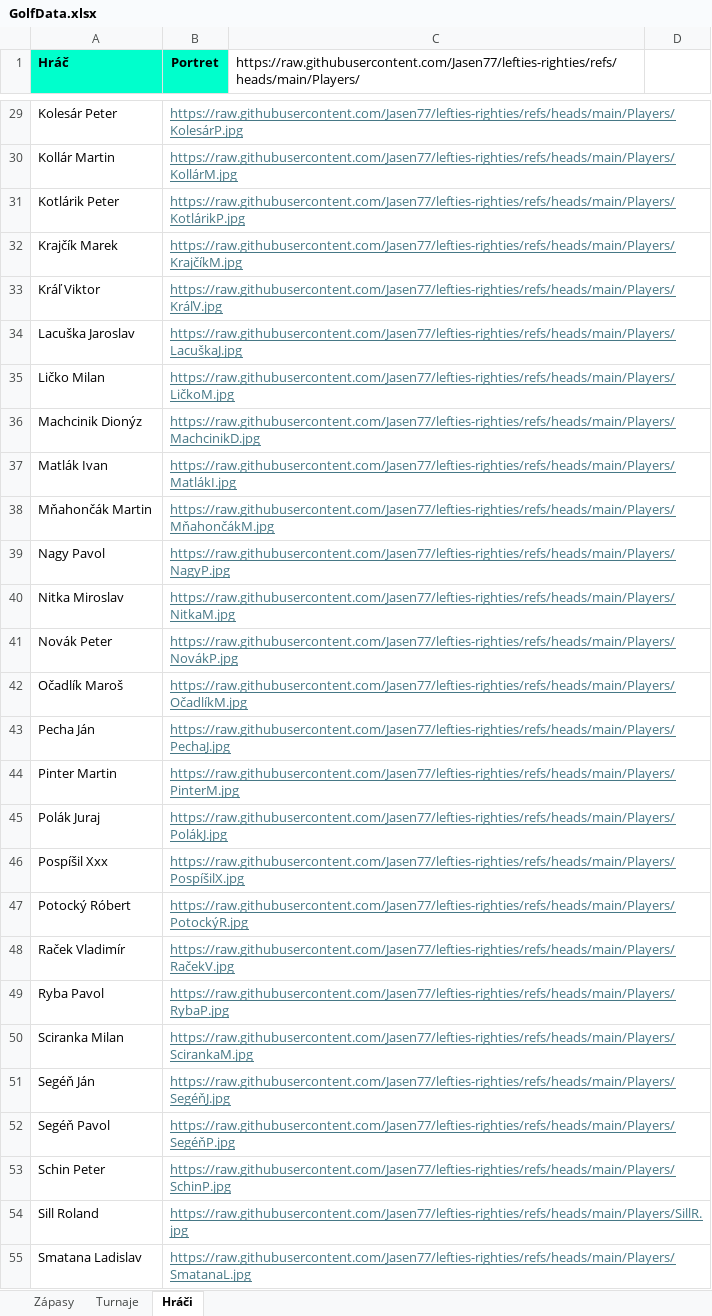
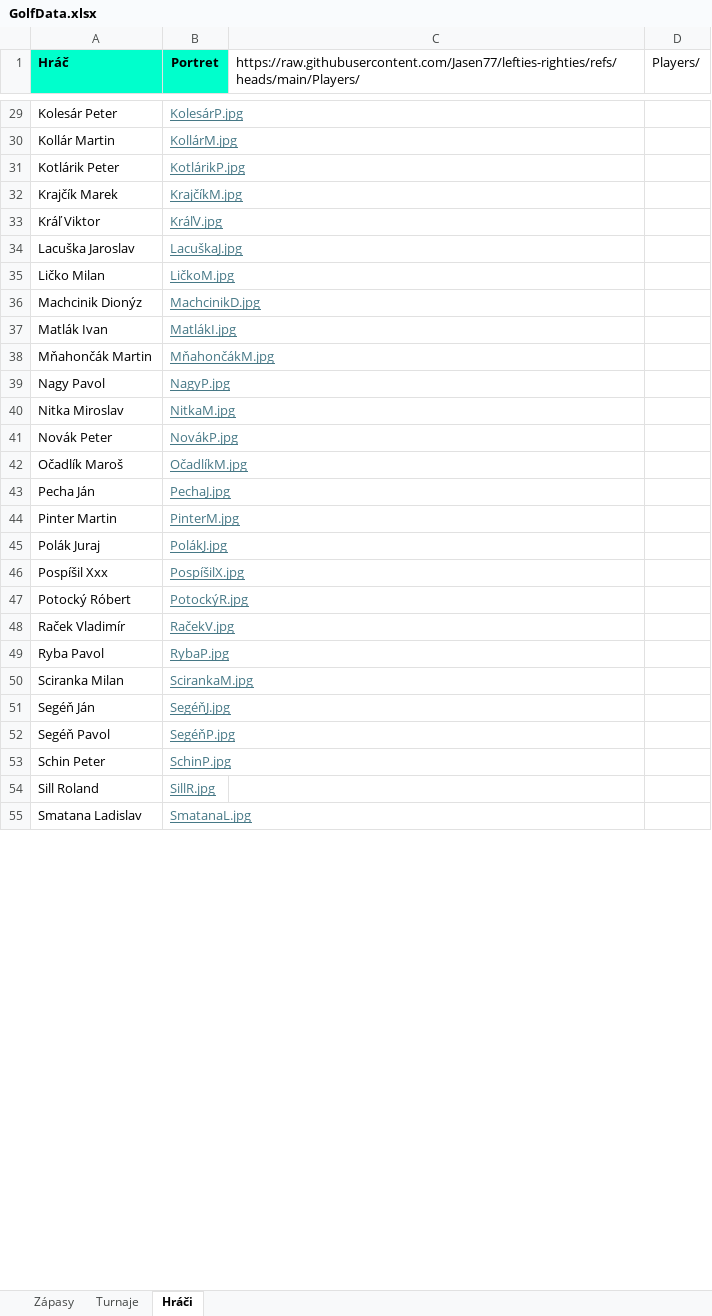
Before and after one commit to Jasen77/lefties-righties, an Excel workbook: Data/GolfData.xlsx, sheet Hráči, drawn as a sheet; only a part is shown, gaps mark what is left out; values as stored, in another font and other column widths than the file's, no borders; the diff covers the shown part only; the diff names each change by its address in the sheet, - before the commit and + after, or states it on an @@ line.

```diff
--- a/Data/GolfData.xlsx (sheet Hráči)
+++ b/Data/GolfData.xlsx (sheet Hráči)
-D1: (empty)
+D1: Players/
-B29 (Portret): https://raw.githubusercontent.com/Jasen77/lefties-righties/refs/heads/main/Players/KolesárP.jpg
+B29 (Portret): KolesárP.jpg
-B30 (Portret): https://raw.githubusercontent.com/Jasen77/lefties-righties/refs/heads/main/Players/KollárM.jpg
+B30 (Portret): KollárM.jpg
-B31 (Portret): https://raw.githubusercontent.com/Jasen77/lefties-righties/refs/heads/main/Players/KotlárikP.jpg
+B31 (Portret): KotlárikP.jpg
-B32 (Portret): https://raw.githubusercontent.com/Jasen77/lefties-righties/refs/heads/main/Players/KrajčíkM.jpg
+B32 (Portret): KrajčíkM.jpg
-B33 (Portret): https://raw.githubusercontent.com/Jasen77/lefties-righties/refs/heads/main/Players/KráľV.jpg
+B33 (Portret): KráľV.jpg
-B34 (Portret): https://raw.githubusercontent.com/Jasen77/lefties-righties/refs/heads/main/Players/LacuškaJ.jpg
+B34 (Portret): LacuškaJ.jpg
-B35 (Portret): https://raw.githubusercontent.com/Jasen77/lefties-righties/refs/heads/main/Players/LičkoM.jpg
+B35 (Portret): LičkoM.jpg
-B36 (Portret): https://raw.githubusercontent.com/Jasen77/lefties-righties/refs/heads/main/Players/MachcinikD.jpg
+B36 (Portret): MachcinikD.jpg
-B37 (Portret): https://raw.githubusercontent.com/Jasen77/lefties-righties/refs/heads/main/Players/MatlákI.jpg
+B37 (Portret): MatlákI.jpg
-B38 (Portret): https://raw.githubusercontent.com/Jasen77/lefties-righties/refs/heads/main/Players/MňahončákM.jpg
+B38 (Portret): MňahončákM.jpg
-B39 (Portret): https://raw.githubusercontent.com/Jasen77/lefties-righties/refs/heads/main/Players/NagyP.jpg
+B39 (Portret): NagyP.jpg
-B40 (Portret): https://raw.githubusercontent.com/Jasen77/lefties-righties/refs/heads/main/Players/NitkaM.jpg
+B40 (Portret): NitkaM.jpg
-B41 (Portret): https://raw.githubusercontent.com/Jasen77/lefties-righties/refs/heads/main/Players/NovákP.jpg
+B41 (Portret): NovákP.jpg
-B42 (Portret): https://raw.githubusercontent.com/Jasen77/lefties-righties/refs/heads/main/Players/OčadlíkM.jpg
+B42 (Portret): OčadlíkM.jpg
-B43 (Portret): https://raw.githubusercontent.com/Jasen77/lefties-righties/refs/heads/main/Players/PechaJ.jpg
+B43 (Portret): PechaJ.jpg
-B44 (Portret): https://raw.githubusercontent.com/Jasen77/lefties-righties/refs/heads/main/Players/PinterM.jpg
+B44 (Portret): PinterM.jpg
-B45 (Portret): https://raw.githubusercontent.com/Jasen77/lefties-righties/refs/heads/main/Players/PolákJ.jpg
+B45 (Portret): PolákJ.jpg
-B46 (Portret): https://raw.githubusercontent.com/Jasen77/lefties-righties/refs/heads/main/Players/PospíšilX.jpg
+B46 (Portret): PospíšilX.jpg
-B47 (Portret): https://raw.githubusercontent.com/Jasen77/lefties-righties/refs/heads/main/Players/PotockýR.jpg
+B47 (Portret): PotockýR.jpg
-B48 (Portret): https://raw.githubusercontent.com/Jasen77/lefties-righties/refs/heads/main/Players/RačekV.jpg
+B48 (Portret): RačekV.jpg
-B49 (Portret): https://raw.githubusercontent.com/Jasen77/lefties-righties/refs/heads/main/Players/RybaP.jpg
+B49 (Portret): RybaP.jpg
-B50 (Portret): https://raw.githubusercontent.com/Jasen77/lefties-righties/refs/heads/main/Players/ScirankaM.jpg
+B50 (Portret): ScirankaM.jpg
-B51 (Portret): https://raw.githubusercontent.com/Jasen77/lefties-righties/refs/heads/main/Players/SegéňJ.jpg
+B51 (Portret): SegéňJ.jpg
-B52 (Portret): https://raw.githubusercontent.com/Jasen77/lefties-righties/refs/heads/main/Players/SegéňP.jpg
+B52 (Portret): SegéňP.jpg
-B53 (Portret): https://raw.githubusercontent.com/Jasen77/lefties-righties/refs/heads/main/Players/SchinP.jpg
+B53 (Portret): SchinP.jpg
-B54 (Portret): https://raw.githubusercontent.com/Jasen77/lefties-righties/refs/heads/main/Players/SillR.jpg
+B54 (Portret): SillR.jpg
-B55 (Portret): https://raw.githubusercontent.com/Jasen77/lefties-righties/refs/heads/main/Players/SmatanaL.jpg
+B55 (Portret): SmatanaL.jpg
```
Also changed, not shown: 45 edited cells elsewhere in this sheet.
